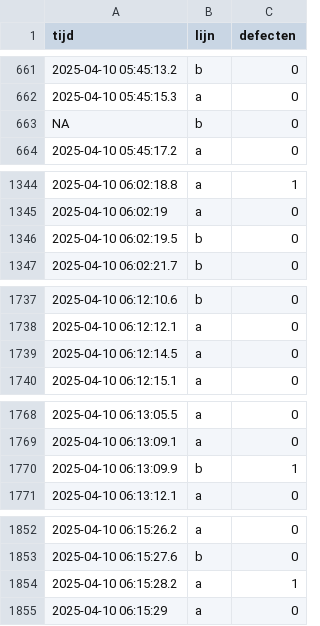
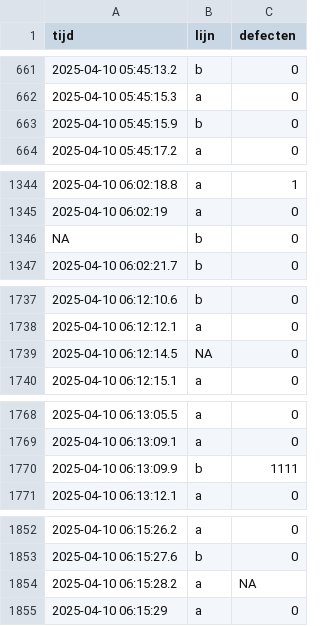
Before and after one commit to kul-lim/stats, a CSV file: chapter3/stvr_3-1.csv, drawn as a sheet; only a part is shown, gaps mark what is left out; the diff covers the shown part only.

```diff
--- a/chapter3/stvr_3-1.csv
+++ b/chapter3/stvr_3-1.csv
@@ -662,3 +662,3 @@ tijd,lijn,defecten
 2025-04-10 05:45:15.3,a,0
-NA,b,0
+2025-04-10 05:45:15.9,b,0
 2025-04-10 05:45:17.2,a,0
@@ -1345,3 +1345,3 @@ NA,b,0
 2025-04-10 06:02:19,a,0
-2025-04-10 06:02:19.5,b,0
+NA,b,0
 2025-04-10 06:02:21.7,b,0
@@ -1738,3 +1738,3 @@ NA,b,0
 2025-04-10 06:12:12.1,a,0
-2025-04-10 06:12:14.5,a,0
+2025-04-10 06:12:14.5,NA,0
 2025-04-10 06:12:15.1,a,0
@@ -1769,3 +1769,3 @@ NA,b,0
 2025-04-10 06:13:09.1,a,0
-2025-04-10 06:13:09.9,b,1
+2025-04-10 06:13:09.9,b,1111
 2025-04-10 06:13:12.1,a,0
@@ -1853,3 +1853,3 @@ NA,b,0
 2025-04-10 06:15:27.6,b,0
-2025-04-10 06:15:28.2,a,1
+2025-04-10 06:15:28.2,a,NA
 2025-04-10 06:15:29,a,0
```
Also changed, not shown: 1 added row, 1 removed row and 126 edited cells elsewhere in this file, 1 other file.
